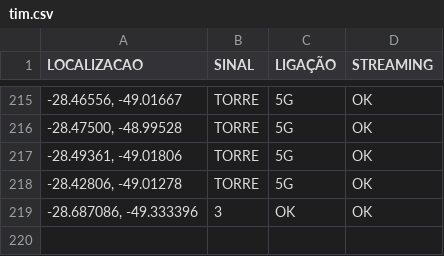
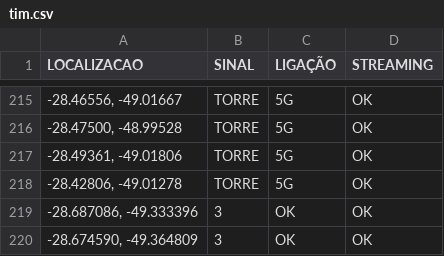
Before and after one commit to rafaelmanarin-network/mapa-cobertura, a CSV file: tim.csv, drawn as a sheet; only a part is shown, gaps mark what is left out; the diff names each change by its address in the sheet, - before the commit and + after, or states it on an @@ line.

Commit message:
n8n-May 11, 2026

```diff
--- a/tim.csv
+++ b/tim.csv
+row 220: -28.674590, -49.364809 | 3 | OK | OK
```
